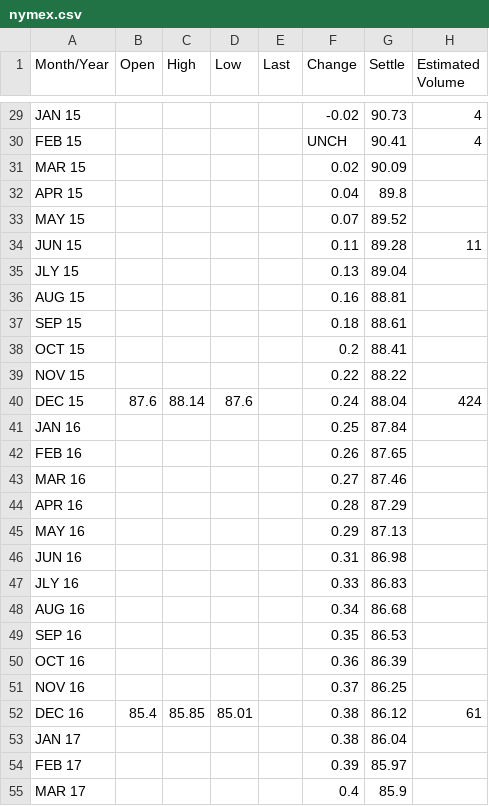
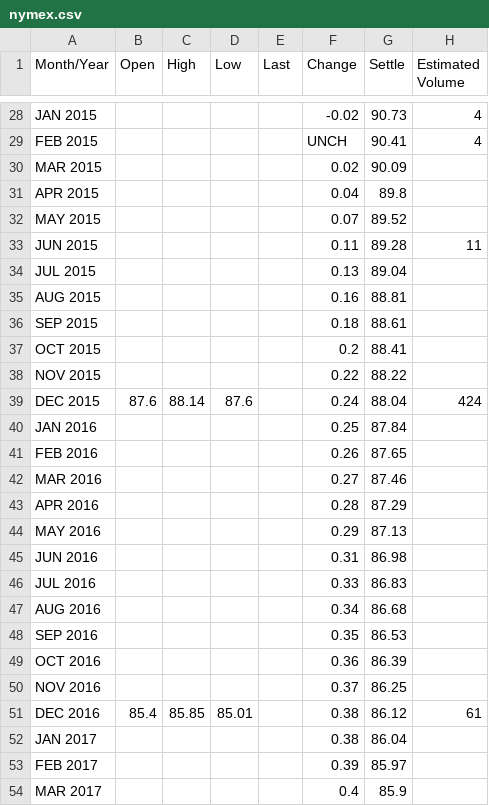
Before and after one commit to xlunchxbox/MoleculeTestRuby, a CSV file: db/nymex.csv, drawn as a sheet; only a part is shown, gaps mark what is left out; addresses are those after the commit; the diff covers the shown part only; the diff names each change by its address in the sheet, - before the commit and + after, or states it on an @@ line.

```diff
--- a/db/nymex.csv
+++ b/db/nymex.csv
-A28 (Month/Year): JAN 15
+A28 (Month/Year): JAN 2015
-A29 (Month/Year): FEB 15
+A29 (Month/Year): FEB 2015
-A30 (Month/Year): MAR 15
+A30 (Month/Year): MAR 2015
-A31 (Month/Year): APR 15
+A31 (Month/Year): APR 2015
-A32 (Month/Year): MAY 15
+A32 (Month/Year): MAY 2015
-A33 (Month/Year): JUN 15
+A33 (Month/Year): JUN 2015
-A34 (Month/Year): JLY 15
+A34 (Month/Year): JUL 2015
-A35 (Month/Year): AUG 15
+A35 (Month/Year): AUG 2015
-A36 (Month/Year): SEP 15
+A36 (Month/Year): SEP 2015
-A37 (Month/Year): OCT 15
+A37 (Month/Year): OCT 2015
-A38 (Month/Year): NOV 15
+A38 (Month/Year): NOV 2015
-A39 (Month/Year): DEC 15
+A39 (Month/Year): DEC 2015
-A40 (Month/Year): JAN 16
+A40 (Month/Year): JAN 2016
-A41 (Month/Year): FEB 16
+A41 (Month/Year): FEB 2016
-A42 (Month/Year): MAR 16
+A42 (Month/Year): MAR 2016
-A43 (Month/Year): APR 16
+A43 (Month/Year): APR 2016
-A44 (Month/Year): MAY 16
+A44 (Month/Year): MAY 2016
-A45 (Month/Year): JUN 16
+A45 (Month/Year): JUN 2016
-A46 (Month/Year): JLY 16
+A46 (Month/Year): JUL 2016
-A47 (Month/Year): AUG 16
+A47 (Month/Year): AUG 2016
-A48 (Month/Year): SEP 16
+A48 (Month/Year): SEP 2016
-A49 (Month/Year): OCT 16
+A49 (Month/Year): OCT 2016
-A50 (Month/Year): NOV 16
+A50 (Month/Year): NOV 2016
-A51 (Month/Year): DEC 16
+A51 (Month/Year): DEC 2016
-A52 (Month/Year): JAN 17
+A52 (Month/Year): JAN 2017
-A53 (Month/Year): FEB 17
+A53 (Month/Year): FEB 2017
-A54 (Month/Year): MAR 17
+A54 (Month/Year): MAR 2017
```
Also changed, not shown: 1 removed row and 45 edited cells elsewhere in this file, db/ice_brent.csv, db/ice_wti.csv, 4 other files.
